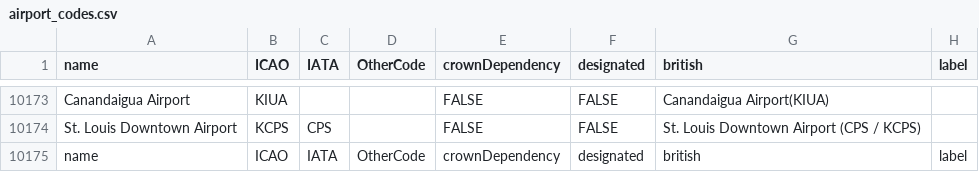
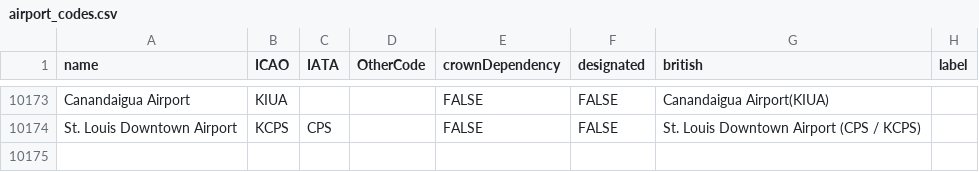
Before and after one commit to uk-gov-mirror/UKHomeOffice.egar-public-site-ui, a CSV file: src/common/app_data/airport_codes.csv, drawn as a sheet; only a part is shown, gaps mark what is left out; the diff names each change by its address in the sheet, - before the commit and + after, or states it on an @@ line.

```diff
--- a/src/common/app_data/airport_codes.csv
+++ b/src/common/app_data/airport_codes.csv
-row 10175: name | ICAO | IATA | OtherCode | crownDependency | designated | british | label
```
Also changed, not shown: 1 other file.
